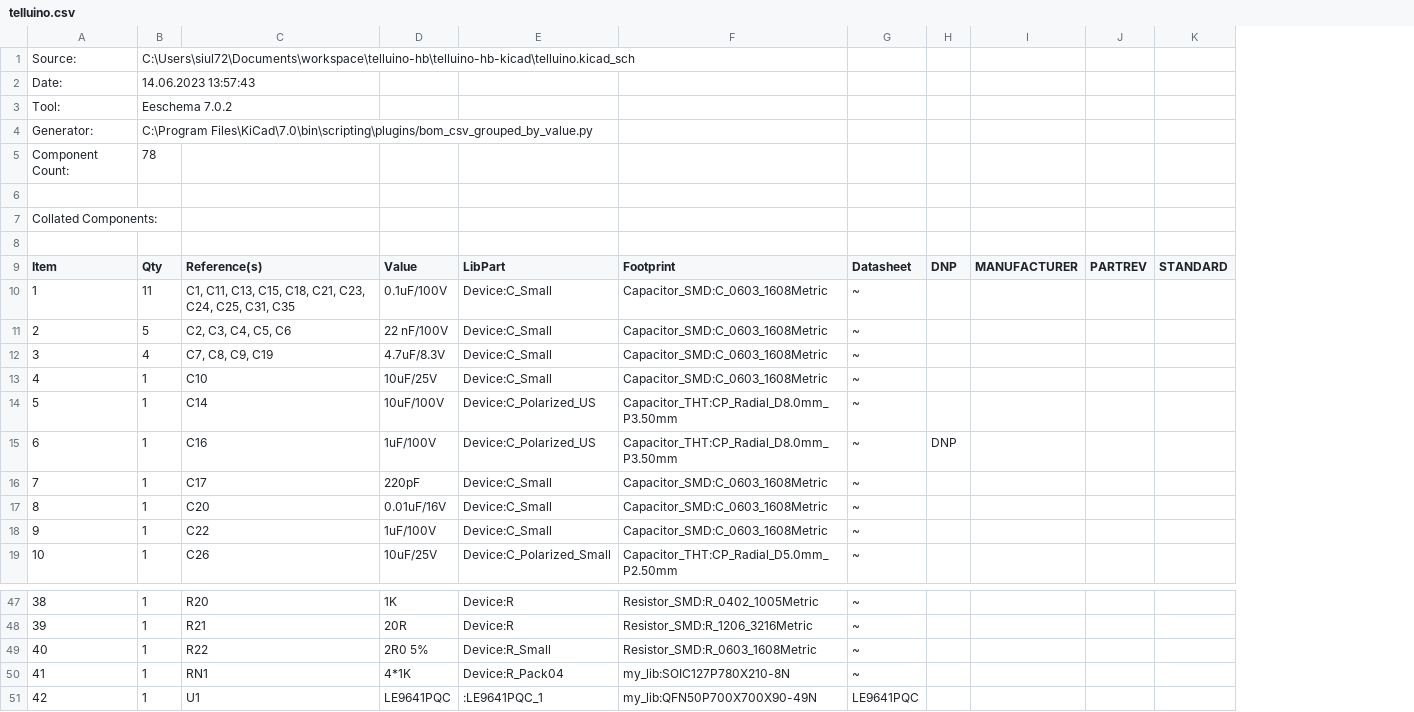
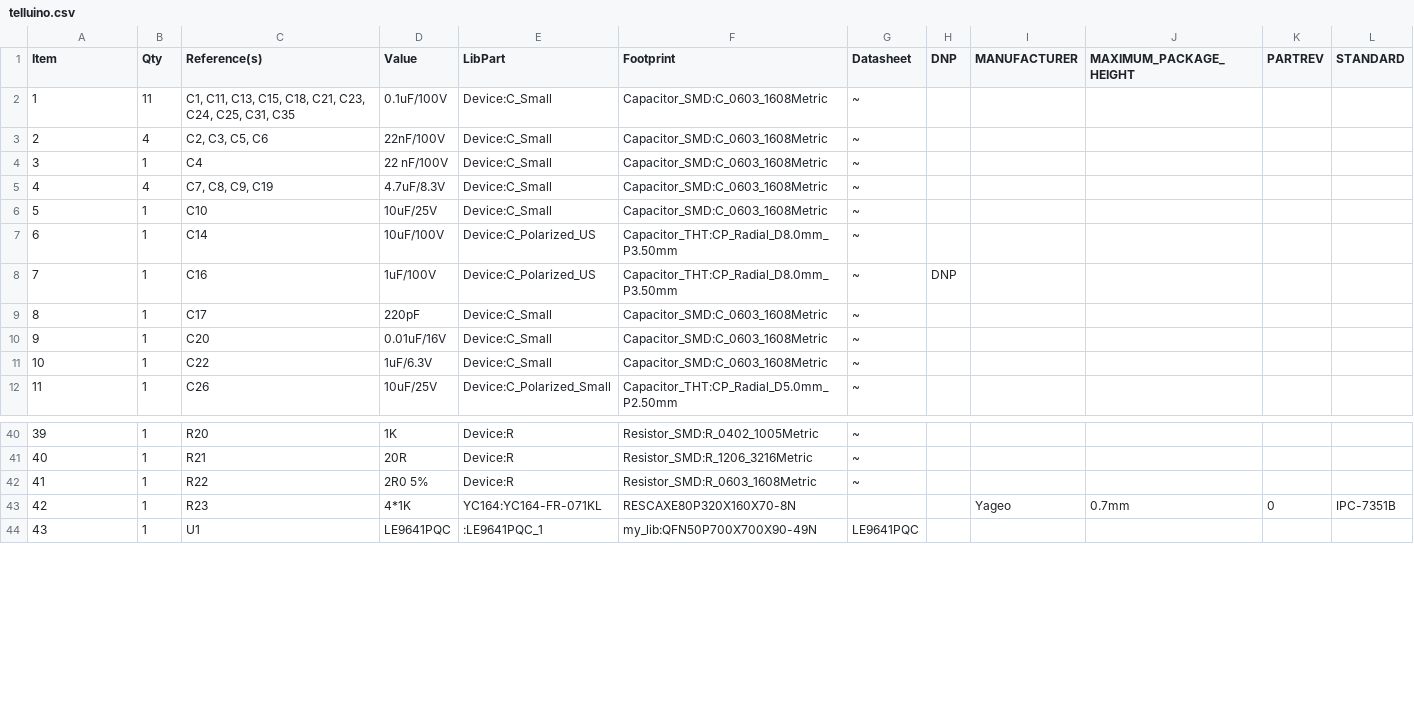
Before and after one commit to siul72/telluino-hb, a CSV file: telluino-hb-kicad/telluino.csv, drawn as a sheet; only a part is shown, gaps mark what is left out; removed rows and columns are numbered as before the commit, all else as after; the diff covers the shown part only; the diff names each change by its address in the sheet, - before the commit and + after, or states it on an @@ line.

```diff
--- a/telluino-hb-kicad/telluino.csv
+++ b/telluino-hb-kicad/telluino.csv
+column J (MAXIMUM_PACKAGE_HEIGHT), empty
-row 1: Source: | C:\Users\siul72\Documents\workspace\telluino-hb\telluino-hb-kicad\telluino.kicad_sch
-row 2: Date: | 14.06.2023 13:57:43
-row 3: Tool: | Eeschema 7.0.2
-row 4: Generator: | C:\Program Files\KiCad\7.0\bin\scripting\plugins/bom_csv_grouped_by_value.py
-row 5: Component Count: | 78
-row 6: (empty)
-row 7: Collated Components:
-row 8: (empty)
-B3 (Qty): 5
+B3 (Qty): 4
-C3 (Reference(s)): C2, C3, C4, C5, C6
+C3 (Reference(s)): C2, C3, C5, C6
-D3 (Value): 22 nF/100V
+D3 (Value): 22nF/100V
+row 4: 3 | 1 | C4 | 22 nF/100V | Device:C_Small | Capacitor_SMD:C_0603_1608Metric | ~
@@ column A (Item) renumbered from row 5 down @@
-D11 (Value): 1uF/100V
+D11 (Value): 1uF/6.3V
-E42 (LibPart): Device:R_Small
+E42 (LibPart): Device:R
-row 50: 41 | 1 | RN1 | 4*1K | Device:R_Pack04 | my_lib:SOIC127P780X210-8N | ~
+row 43: 42 | 1 | R23 | 4*1K | YC164:YC164-FR-071KL | RESCAXE80P320X160X70-8N |  |  | Yageo | 0.7mm | 0 | IPC-7351B
```
Also changed, not shown: 12 edited cells elsewhere in this file, telluino-hb-kicad/telluino_out.csv, 19 other files.
